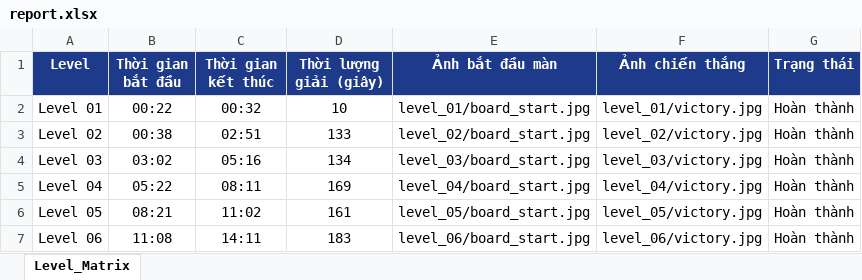
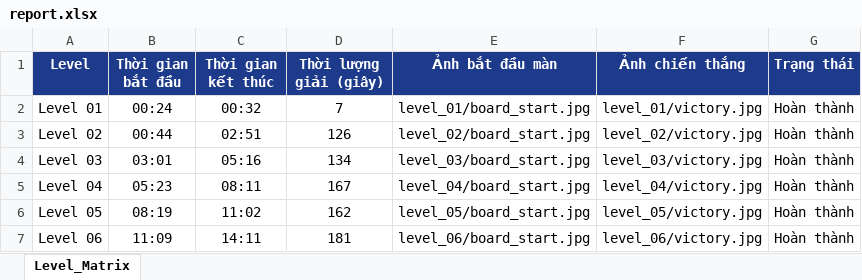
Before and after one commit to tinycorn-studio/Game-Analytics, an Excel workbook: projects/FishSortPuzzle/report.xlsx, sheet Level_Matrix, drawn as a sheet; values as stored, in another font and other column widths than the file's, no borders; the diff names each change by its address in the sheet, - before the commit and + after, or states it on an @@ line.

```diff
--- a/projects/FishSortPuzzle/report.xlsx (sheet Level_Matrix)
+++ b/projects/FishSortPuzzle/report.xlsx (sheet Level_Matrix)
-B2 (Thời gian bắt đầu): 00:22
+B2 (Thời gian bắt đầu): 00:24
-D2 (Thời lượng giải (giây)): 10
+D2 (Thời lượng giải (giây)): 7
-B3 (Thời gian bắt đầu): 00:38
+B3 (Thời gian bắt đầu): 00:44
-D3 (Thời lượng giải (giây)): 133
+D3 (Thời lượng giải (giây)): 126
-B4 (Thời gian bắt đầu): 03:02
+B4 (Thời gian bắt đầu): 03:01
-B5 (Thời gian bắt đầu): 05:22
+B5 (Thời gian bắt đầu): 05:23
-D5 (Thời lượng giải (giây)): 169
+D5 (Thời lượng giải (giây)): 167
-B6 (Thời gian bắt đầu): 08:21
+B6 (Thời gian bắt đầu): 08:19
-D6 (Thời lượng giải (giây)): 161
+D6 (Thời lượng giải (giây)): 162
-B7 (Thời gian bắt đầu): 11:08
+B7 (Thời gian bắt đầu): 11:09
-D7 (Thời lượng giải (giây)): 183
+D7 (Thời lượng giải (giây)): 181
```
Also changed, not shown: 10 other files.
